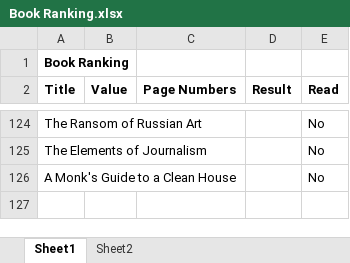
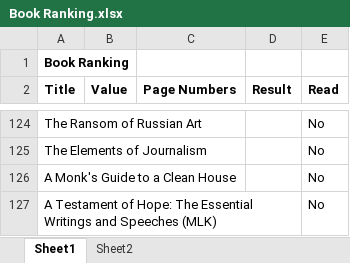
Before and after one commit to madickinson/Books-Read, an Excel workbook: Book Ranking.xlsx, sheet Sheet1, drawn as a sheet; only a part is shown, gaps mark what is left out; values as stored, in another font and other column widths than the file's, no borders; the diff names each change by its address in the sheet, - before the commit and + after, or states it on an @@ line.

Commit message:
Added MLK book

```diff
--- a/Book Ranking.xlsx (sheet Sheet1)
+++ b/Book Ranking.xlsx (sheet Sheet1)
+row 127: A Testament of Hope: The Essential Writings and Speeches (MLK) |  |  |  | No
```
